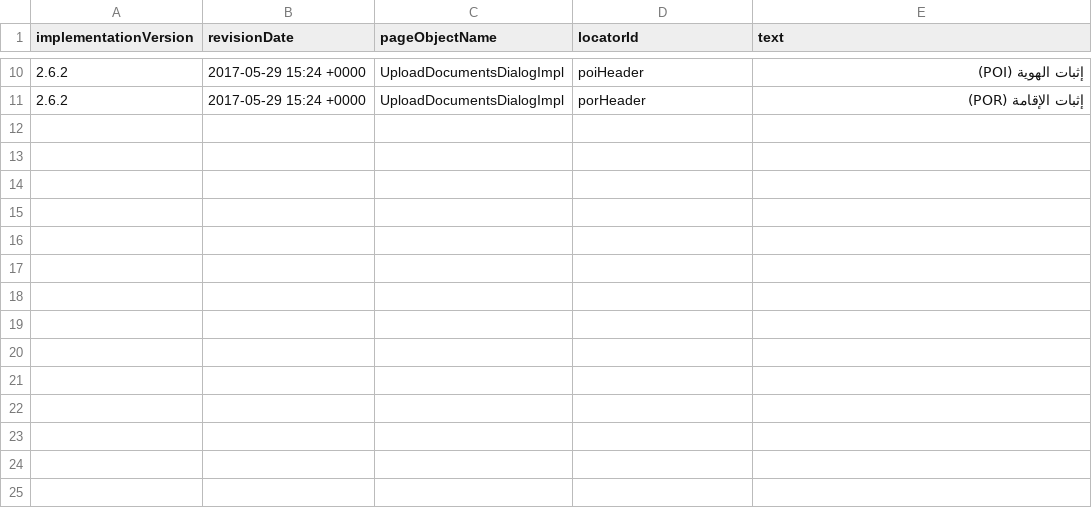
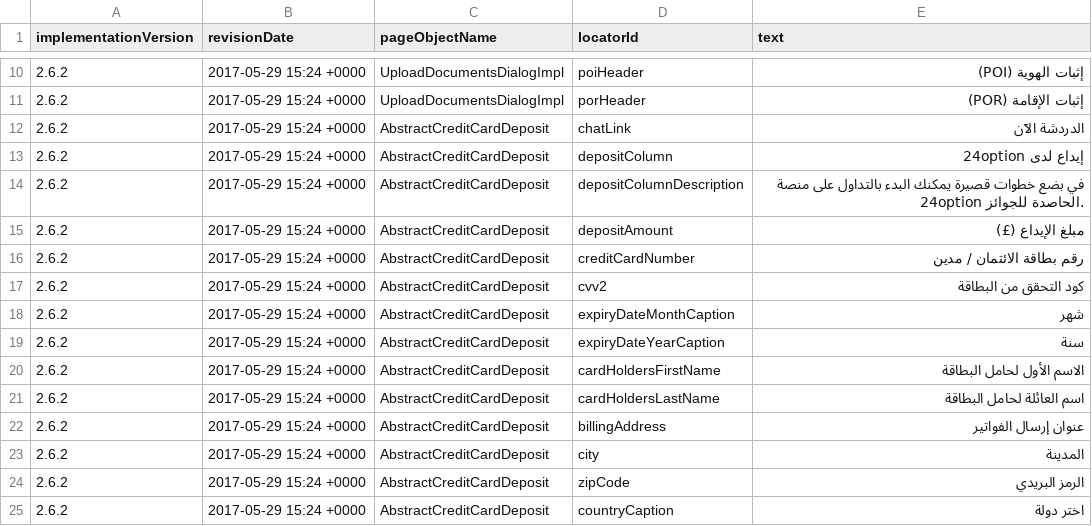
Before and after one commit to quantumua/old_atom, a CSV file: core/src/main/resources/i18n/Arabic.csv, drawn as a sheet; only a part is shown, gaps mark what is left out.

Commit message:
Added depositSlideOnArabic Test and arabic localization (CTW-19443:Slide on AR)

```diff
--- a/core/src/main/resources/i18n/Arabic.csv
+++ b/core/src/main/resources/i18n/Arabic.csv
@@ -13 +13,15 @@ implementationVersion,revisionDate,pageObjectName,locatorId,text
 2.6.2,2017-05-29 15:24 +0000,UploadDocumentsDialogImpl,porHeader,إثبات الإقامة (POR)
+2.6.2,2017-05-29 15:24 +0000,AbstractCreditCardDeposit,chatLink,الدردشة الآن
+2.6.2,2017-05-29 15:24 +0000,AbstractCreditCardDeposit,depositColumn,إيداع لدى 24option
+2.6.2,2017-05-29 15:24 +0000,AbstractCreditCardDeposit,depositColumnDescription,في بضع خطوات قصيرة يمكنك البدء بالتداول على منصة 24option الحاصدة للجوائز.
+2.6.2,2017-05-29 15:24 +0000,AbstractCreditCardDeposit,depositAmount,مبلغ الإيداع (£)
+2.6.2,2017-05-29 15:24 +0000,AbstractCreditCardDeposit,creditCardNumber,رقم بطاقة  الائتمان / مدين
+2.6.2,2017-05-29 15:24 +0000,AbstractCreditCardDeposit,cvv2,كود التحقق من البطاقة
+2.6.2,2017-05-29 15:24 +0000,AbstractCreditCardDeposit,expiryDateMonthCaption,شهر
+2.6.2,2017-05-29 15:24 +0000,AbstractCreditCardDeposit,expiryDateYearCaption,سنة
+2.6.2,2017-05-29 15:24 +0000,AbstractCreditCardDeposit,cardHoldersFirstName,الاسم الأول لحامل البطاقة
+2.6.2,2017-05-29 15:24 +0000,AbstractCreditCardDeposit,cardHoldersLastName,اسم العائلة لحامل البطاقة
+2.6.2,2017-05-29 15:24 +0000,AbstractCreditCardDeposit,billingAddress,عنوان إرسال الفواتير
+2.6.2,2017-05-29 15:24 +0000,AbstractCreditCardDeposit,city,المدينة
+2.6.2,2017-05-29 15:24 +0000,AbstractCreditCardDeposit,zipCode,الرمز البريدي
+2.6.2,2017-05-29 15:24 +0000,AbstractCreditCardDeposit,countryCaption,اختر دولة
```
Also changed, not shown: core/src/main/resources/i18n/German.csv, core/src/main/resources/i18n/Russian.csv, 3 other files.
